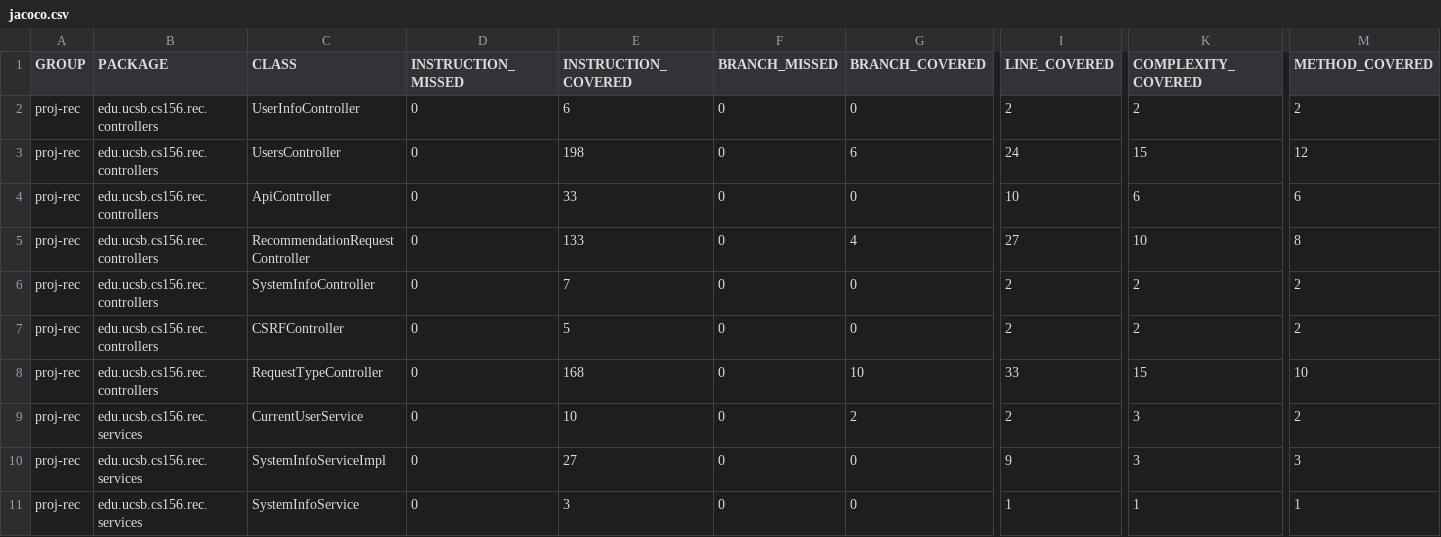
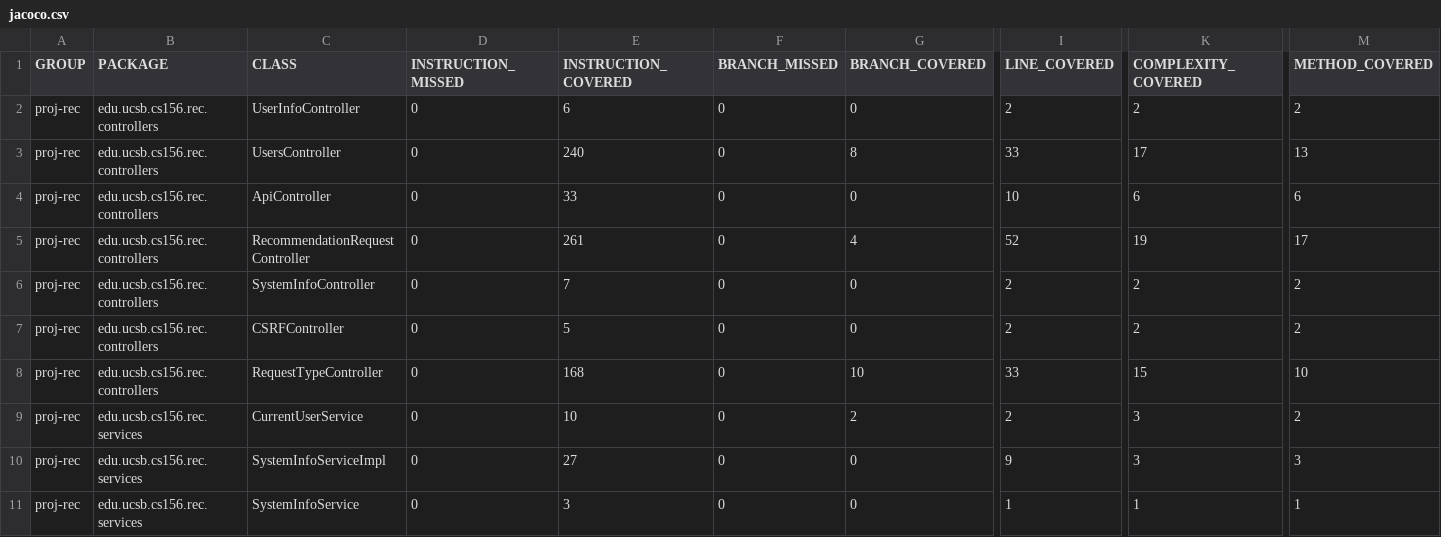
Before and after one commit to ucsb-cs156-f24/proj-rec-f24-08, a CSV file: prs/77/jacoco/jacoco.csv, drawn as a sheet; only a part is shown, gaps mark what is left out; the diff names each change by its address in the sheet, - before the commit and + after, or states it on an @@ line.

```diff
--- a/prs/77/jacoco/jacoco.csv
+++ b/prs/77/jacoco/jacoco.csv
-E3 (INSTRUCTION_COVERED): 198
+E3 (INSTRUCTION_COVERED): 240
-G3 (BRANCH_COVERED): 6
+G3 (BRANCH_COVERED): 8
-I3 (LINE_COVERED): 24
+I3 (LINE_COVERED): 33
-K3 (COMPLEXITY_COVERED): 15
+K3 (COMPLEXITY_COVERED): 17
-M3 (METHOD_COVERED): 12
+M3 (METHOD_COVERED): 13
-E5 (INSTRUCTION_COVERED): 133
+E5 (INSTRUCTION_COVERED): 261
-I5 (LINE_COVERED): 27
+I5 (LINE_COVERED): 52
-K5 (COMPLEXITY_COVERED): 10
+K5 (COMPLEXITY_COVERED): 19
-M5 (METHOD_COVERED): 8
+M5 (METHOD_COVERED): 17
```
Also changed, not shown: 11 other files.
